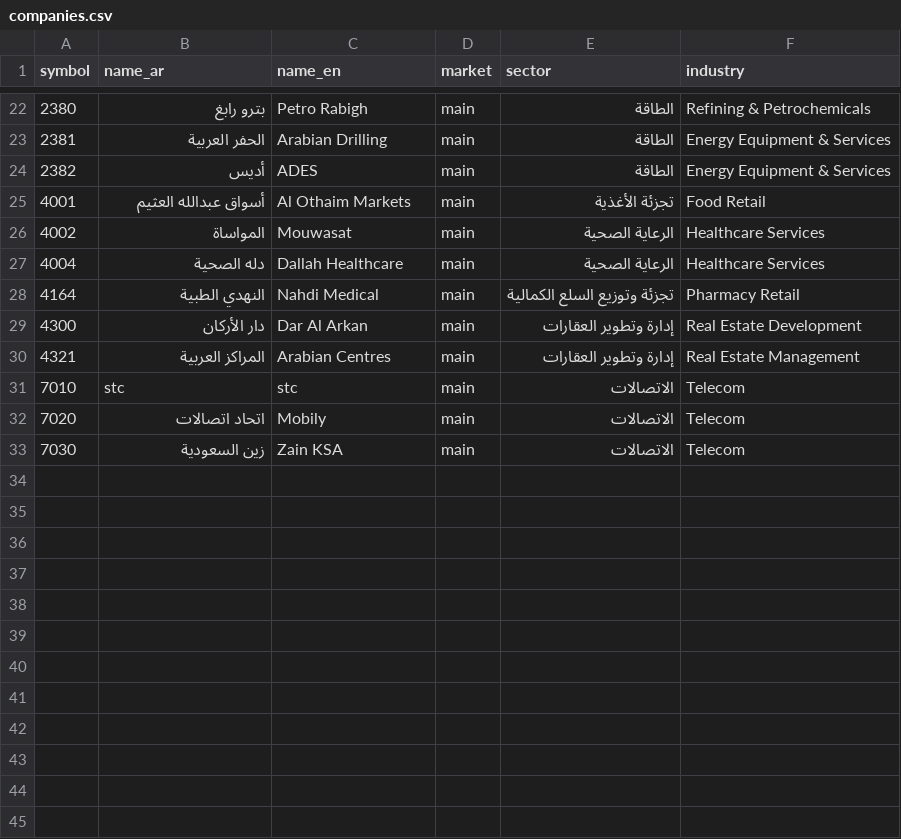
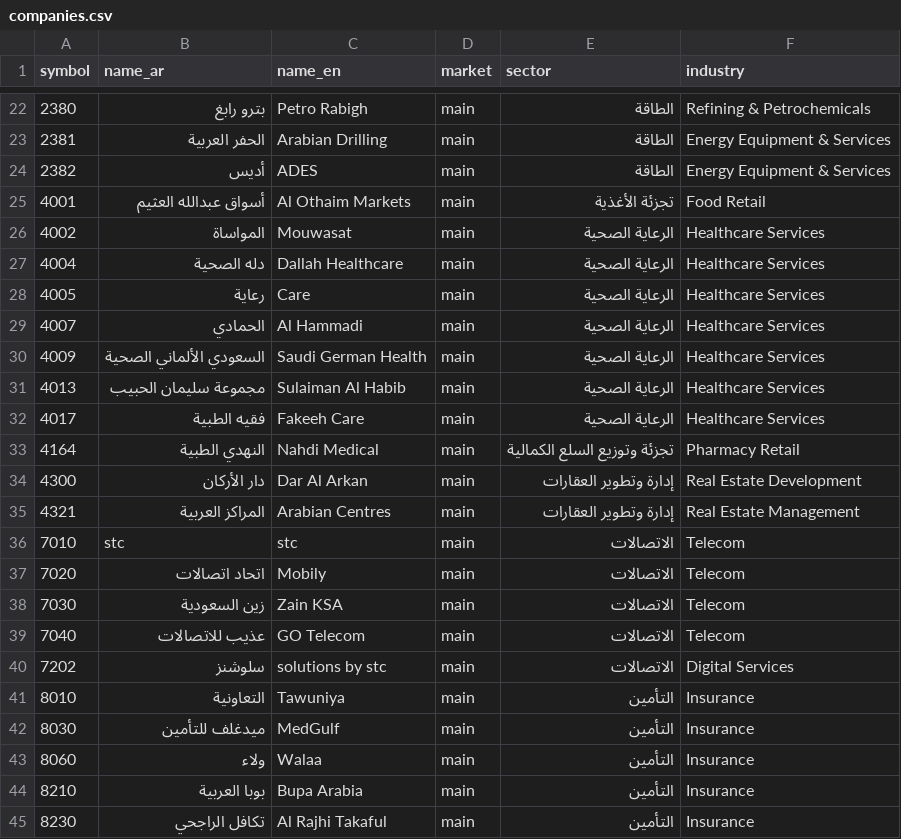
Before and after one commit to Samix2026/saudi-market-classifier, a CSV file: data/reference/companies.csv, drawn as a sheet; only a part is shown, gaps mark what is left out; the diff names each change by its address in the sheet, - before the commit and + after, or states it on an @@ line.

```diff
--- a/data/reference/companies.csv
+++ b/data/reference/companies.csv
+row 28: 4005 | رعاية | Care | main | الرعاية الصحية | Healthcare Services
+row 29: 4007 | الحمادي | Al Hammadi | main | الرعاية الصحية | Healthcare Services
+row 30: 4009 | السعودي الألماني الصحية | Saudi German Health | main | الرعاية الصحية | Healthcare Services
+row 31: 4013 | مجموعة سليمان الحبيب | Sulaiman Al Habib | main | الرعاية الصحية | Healthcare Services
+row 32: 4017 | فقيه الطبية | Fakeeh Care | main | الرعاية الصحية | Healthcare Services
+row 39: 7040 | عذيب للاتصالات | GO Telecom | main | الاتصالات | Telecom
+row 40: 7202 | سلوشنز | solutions by stc | main | الاتصالات | Digital Services
+row 41: 8010 | التعاونية | Tawuniya | main | التأمين | Insurance
+row 42: 8030 | ميدغلف للتأمين | MedGulf | main | التأمين | Insurance
+row 43: 8060 | ولاء | Walaa | main | التأمين | Insurance
+row 44: 8210 | بوبا العربية | Bupa Arabia | main | التأمين | Insurance
+row 45: 8230 | تكافل الراجحي | Al Rajhi Takaful | main | التأمين | Insurance
```
Also changed, not shown: data/processed/companies_classified.csv, data/reference/business_classes.csv, 2 other files.
